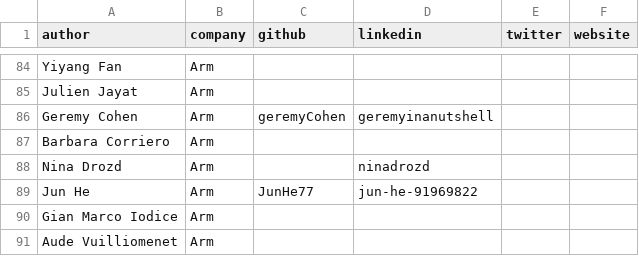
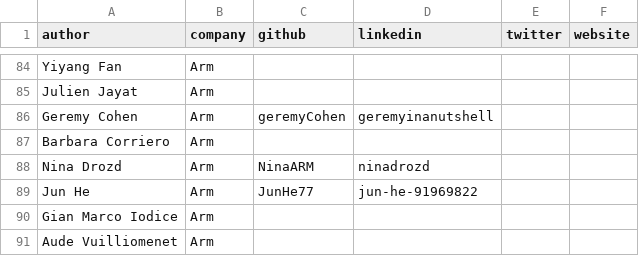
Before and after one commit to geremyCohen/arm-learning-paths, a CSV file: assets/contributors.csv, drawn as a sheet; only a part is shown, gaps mark what is left out.

Commit message:
more updates

```diff
--- a/assets/contributors.csv
+++ b/assets/contributors.csv
@@ -87,3 +87,3 @@ Geremy Cohen,Arm,geremyCohen,geremyinanutshell,,
 Barbara Corriero,Arm,,,,
-Nina Drozd,Arm,,ninadrozd,,
+Nina Drozd,Arm,NinaARM,ninadrozd,,
 Jun He,Arm,JunHe77,jun-he-91969822,,
```
